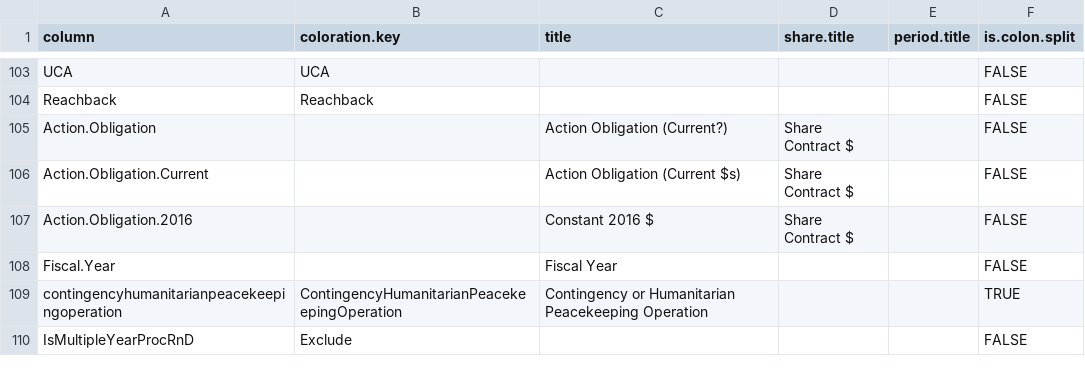
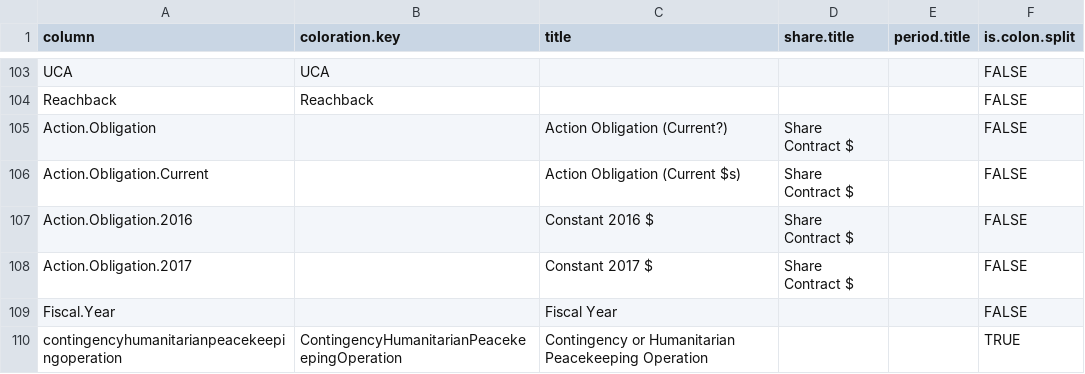
Before and after one commit to CSISdefense/Lookup-Tables, a CSV file: style/Lookup_Column_Key.csv, drawn as a sheet; only a part is shown, gaps mark what is left out; the shorter side is filled out with more unchanged rows.

Commit message:
Update Lookup_Column_Key.csv

```diff
--- a/style/Lookup_Column_Key.csv
+++ b/style/Lookup_Column_Key.csv
@@ -107,2 +107,3 @@ Action.Obligation.Current,,Action Obligation (Current $s),Share Contract $,,FALS
 Action.Obligation.2016,,Constant 2016 $,Share Contract $,,FALSE
+Action.Obligation.2017,,Constant 2017 $,Share Contract $,,FALSE
 Fiscal.Year,,Fiscal Year,,,FALSE
```
